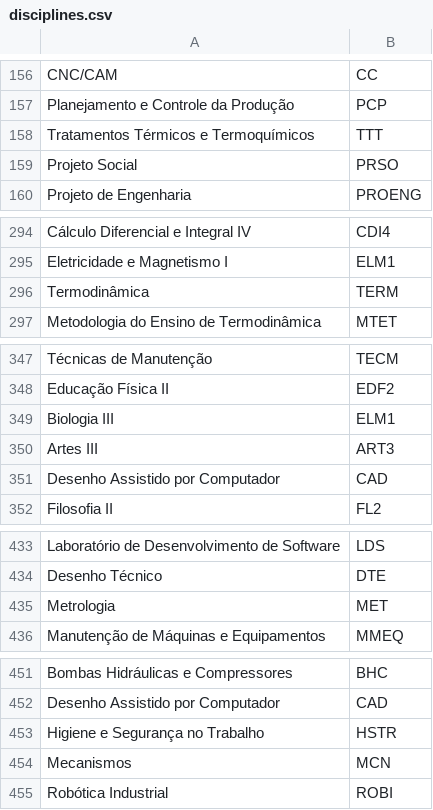
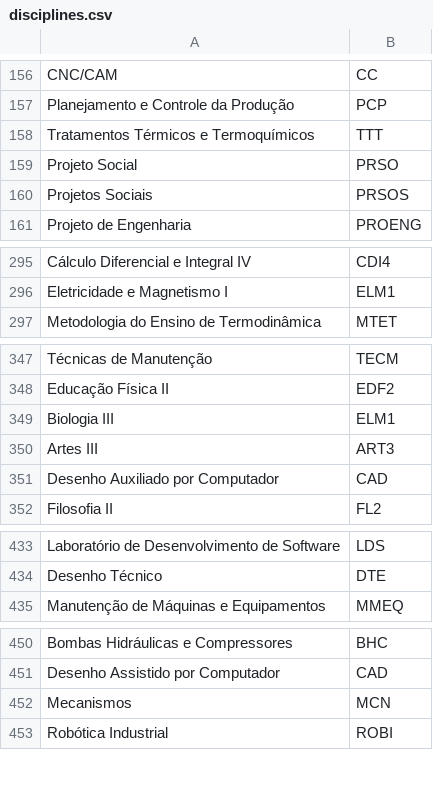
Before and after one commit to DaniellyBenicio/sisfre, a CSV file: server/data/disciplines.csv, drawn as a sheet; only a part is shown, gaps mark what is left out.

```diff
--- a/server/data/disciplines.csv
+++ b/server/data/disciplines.csv
@@ -159,2 +159,3 @@ Tratamentos Térmicos e Termoquímicos,TTT
 Projeto Social,PRSO
+Projetos Sociais,PRSOS
 Projeto de Engenharia,PROENG
@@ -295,3 +296,2 @@ Cálculo Diferencial e Integral IV,CDI4
 Eletricidade e Magnetismo I,ELM1
-Termodinâmica,TERM
 Metodologia do Ensino de Termodinâmica,MTET
@@ -350,3 +350,3 @@ Biologia III,ELM1
 Artes III,ART3
-Desenho Assistido por Computador,CAD
+Desenho Auxiliado por Computador,CAD
 Filosofia II,FL2
@@ -434,3 +434,2 @@ Laboratório de Desenvolvimento de Software,LDS
 Desenho Técnico,DTE
-Metrologia,MET
 Manutenção de Máquinas e Equipamentos,MMEQ
@@ -452,3 +451,2 @@ Bombas Hidráulicas e Compressores,BHC
 Desenho Assistido por Computador,CAD
-Higiene e Segurança no Trabalho,HSTR
 Mecanismos,MCN
```
Also changed, not shown: server/data/disciplines-industrial-mechatronics.csv, 2 other files.
